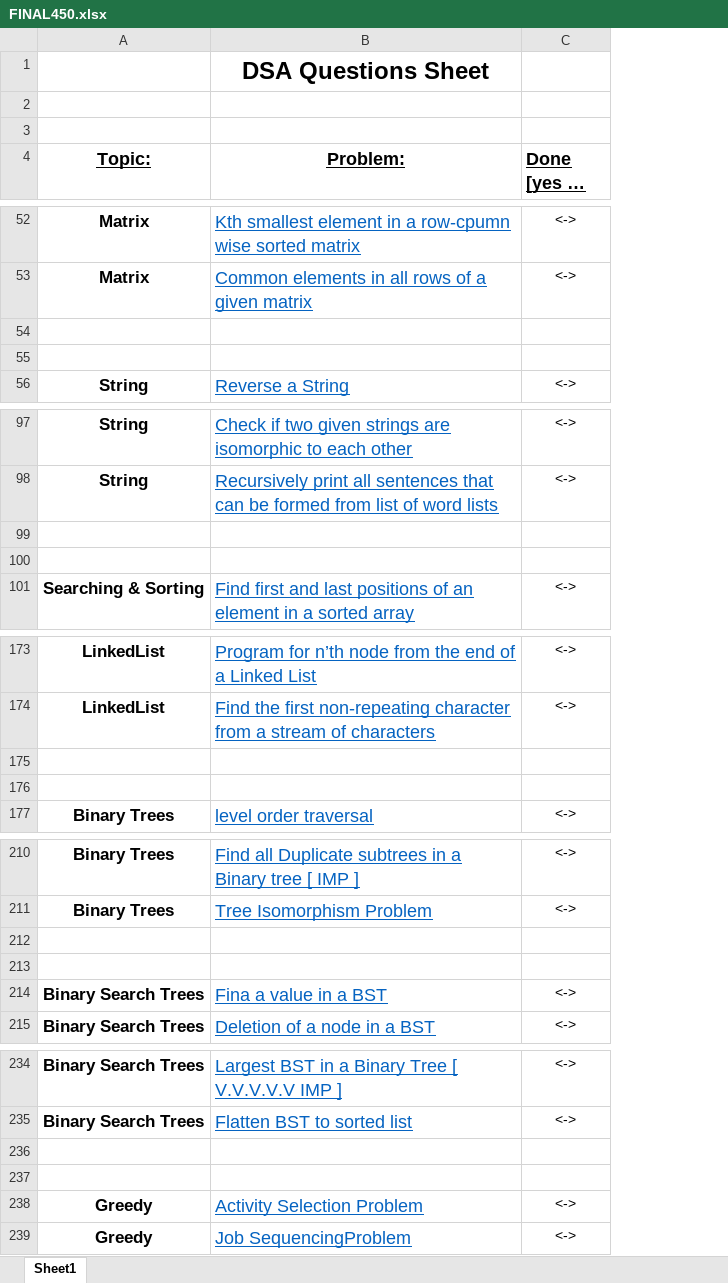
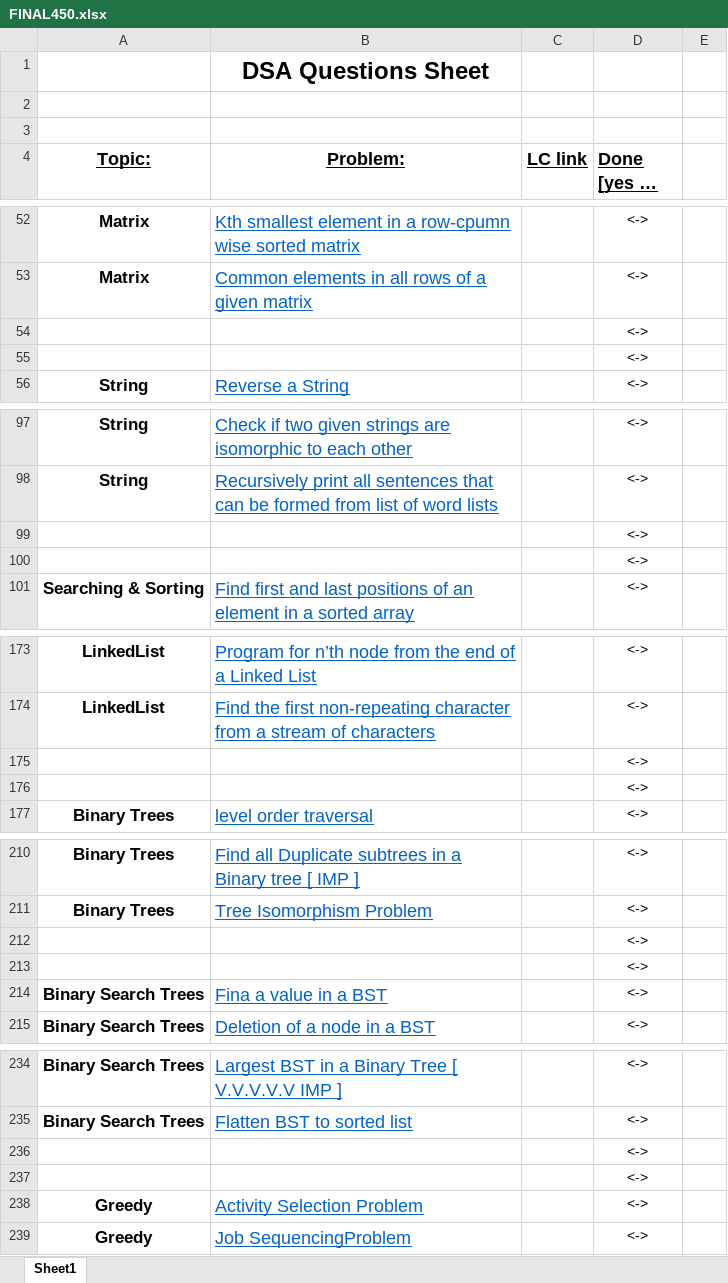
Before and after one commit to Ayush272002/Complete-Java-with-DSA, an Excel workbook: FINAL450.xlsx, sheet Sheet1, drawn as a sheet; only a part is shown, gaps mark what is left out; long unchanged cells end in …; values as stored, in another font and other column widths than the file's, no borders; addresses are those after the commit; the diff covers the shown part only; the diff names each change by its address in the sheet, - before the commit and + after, or states it on an @@ line.

```diff
--- a/FINAL450.xlsx (sheet Sheet1)
+++ b/FINAL450.xlsx (sheet Sheet1)
+column C (LC link), empty
+column E, empty
-D54:D55 (Done [yes or no]): (empty)
+D54:D55 (Done [yes or no]): <->
-D99:D100 (Done [yes or no]): (empty)
+D99:D100 (Done [yes or no]): <->
-D175:D176 (Done [yes or no]): (empty)
+D175:D176 (Done [yes or no]): <->
-D212:D213 (Done [yes or no]): (empty)
+D212:D213 (Done [yes or no]): <->
-D236:D237 (Done [yes or no]): (empty)
+D236:D237 (Done [yes or no]): <->
```
Also changed, not shown: 27 edited cells elsewhere in this sheet, 9 other files.
